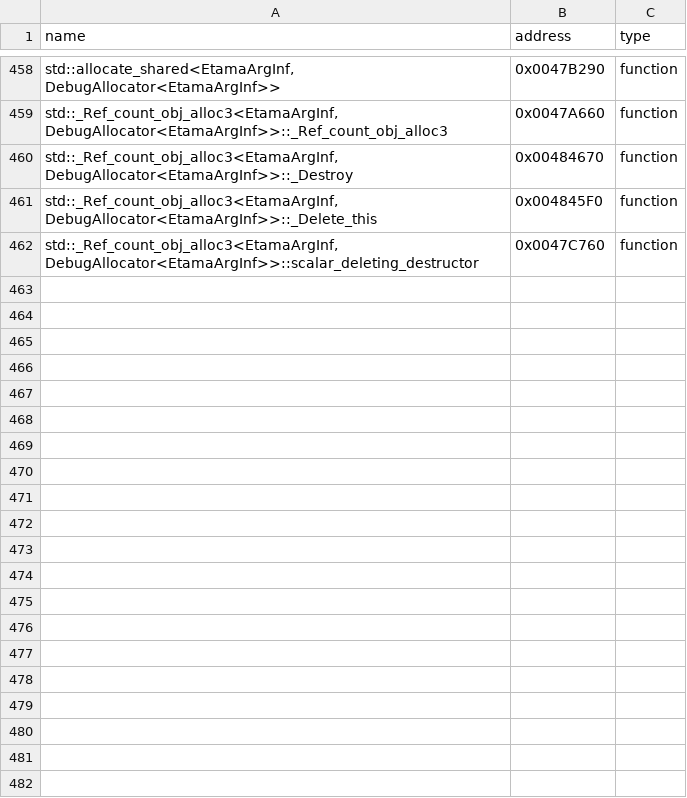
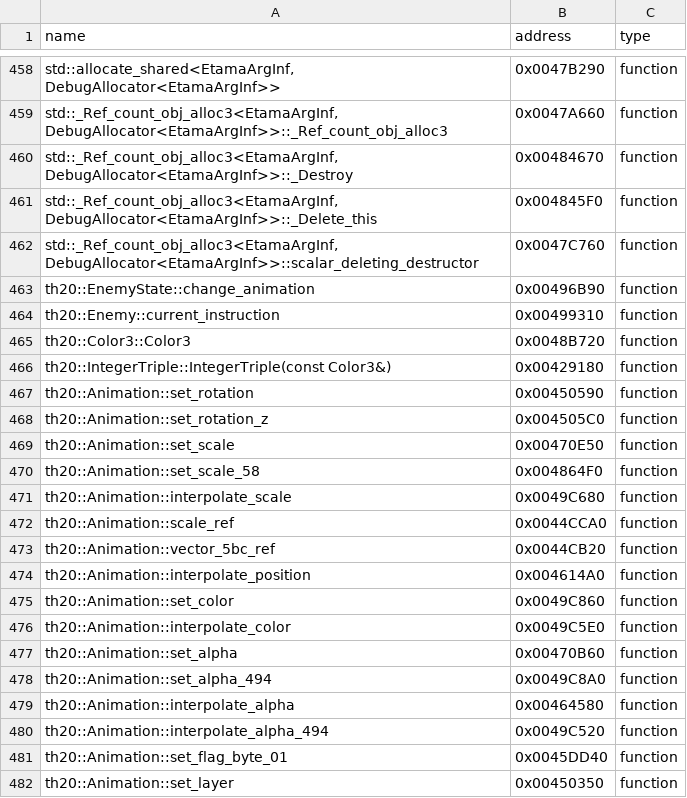
Before and after one commit to N0zoM1z0/th20, a CSV file: config/reccmp-functions.csv, drawn as a sheet; only a part is shown, gaps mark what is left out; the diff names each change by its address in the sheet, - before the commit and + after, or states it on an @@ line.

```diff
--- a/config/reccmp-functions.csv
+++ b/config/reccmp-functions.csv
+row 463: th20::EnemyState::change_animation | 0x00496B90 | function
+row 464: th20::Enemy::current_instruction | 0x00499310 | function
+row 465: th20::Color3::Color3 | 0x0048B720 | function
+row 466: th20::IntegerTriple::IntegerTriple(const Color3&) | 0x00429180 | function
+row 467: th20::Animation::set_rotation | 0x00450590 | function
+row 468: th20::Animation::set_rotation_z | 0x004505C0 | function
+row 469: th20::Animation::set_scale | 0x00470E50 | function
+row 470: th20::Animation::set_scale_58 | 0x004864F0 | function
+row 471: th20::Animation::interpolate_scale | 0x0049C680 | function
+row 472: th20::Animation::scale_ref | 0x0044CCA0 | function
+row 473: th20::Animation::vector_5bc_ref | 0x0044CB20 | function
+row 474: th20::Animation::interpolate_position | 0x004614A0 | function
+row 475: th20::Animation::set_color | 0x0049C860 | function
+row 476: th20::Animation::interpolate_color | 0x0049C5E0 | function
+row 477: th20::Animation::set_alpha | 0x00470B60 | function
+row 478: th20::Animation::set_alpha_494 | 0x0049C8A0 | function
+row 479: th20::Animation::interpolate_alpha | 0x00464580 | function
+row 480: th20::Animation::interpolate_alpha_494 | 0x0049C520 | function
+row 481: th20::Animation::set_flag_byte_01 | 0x0045DD40 | function
+row 482: th20::Animation::set_layer | 0x00450350 | function
```
Also changed, not shown: config/implemented.csv, config/known-symbols.csv, 22 other files.
